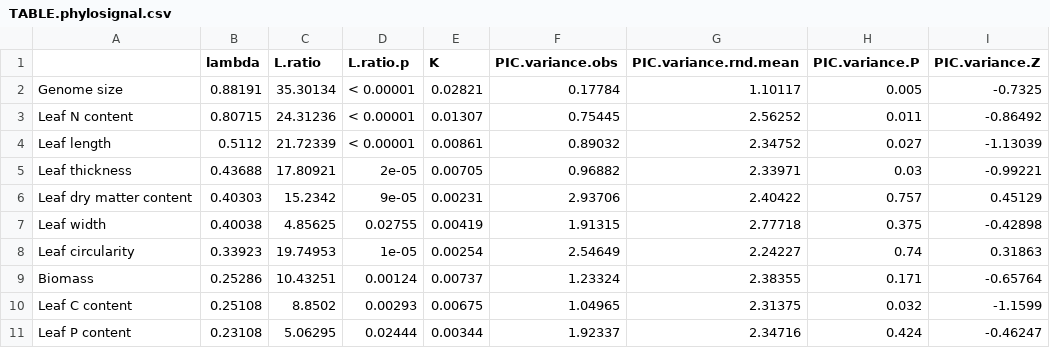
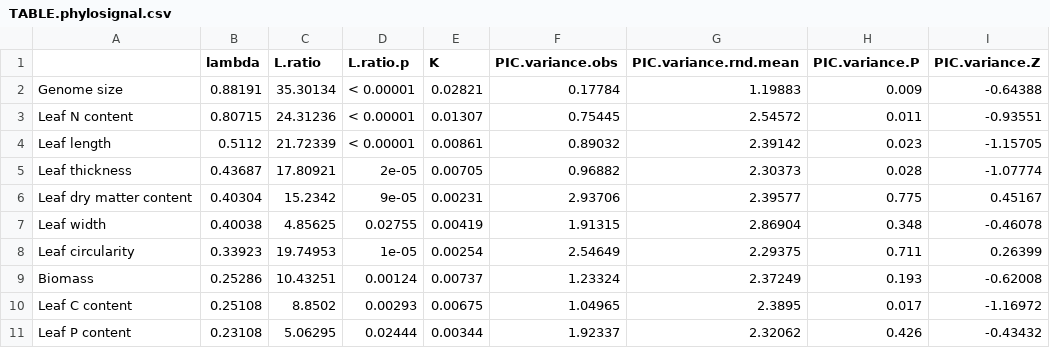
Before and after one commit to lanescher/prairie-remote-sensing-2020, a CSV file: OUT/TABLE.phylosignal.csv, drawn as a sheet; only a part is shown; the diff covers the shown part only.

```diff
--- a/OUT/TABLE.phylosignal.csv
+++ b/OUT/TABLE.phylosignal.csv
@@ -1,11 +1,11 @@
 "","lambda","L.ratio","L.ratio.p","K","PIC.variance.obs","PIC.variance.rnd.mean","PIC.variance.P","PIC.variance.Z"
-"Genome size","0.88191","35.30134","< 0.00001",0.02821,0.17784,1.10117,0.005,-0.7325
-"Leaf N content","0.80715","24.31236","< 0.00001",0.01307,0.75445,2.56252,0.011,-0.86492
-"Leaf length","0.5112","21.72339","< 0.00001",0.00861,0.89032,2.34752,0.027,-1.13039
-"Leaf thickness","0.43688","17.80921","2e-05",0.00705,0.96882,2.33971,0.03,-0.99221
-"Leaf dry matter content","0.40303","15.2342","9e-05",0.00231,2.93706,2.40422,0.757,0.45129
-"Leaf width","0.40038","4.85625","0.02755",0.00419,1.91315,2.77718,0.375,-0.42898
-"Leaf circularity","0.33923","19.74953","1e-05",0.00254,2.54649,2.24227,0.74,0.31863
-"Biomass","0.25286","10.43251","0.00124",0.00737,1.23324,2.38355,0.171,-0.65764
-"Leaf C content","0.25108","8.8502","0.00293",0.00675,1.04965,2.31375,0.032,-1.1599
-"Leaf P content","0.23108","5.06295","0.02444",0.00344,1.92337,2.34716,0.424,-0.46247
+"Genome size","0.88191","35.30134","< 0.00001",0.02821,0.17784,1.19883,0.009,-0.64388
+"Leaf N content","0.80715","24.31236","< 0.00001",0.01307,0.75445,2.54572,0.011,-0.93551
+"Leaf length","0.5112","21.72339","< 0.00001",0.00861,0.89032,2.39142,0.023,-1.15705
+"Leaf thickness","0.43687","17.80921","2e-05",0.00705,0.96882,2.30373,0.028,-1.07774
+"Leaf dry matter content","0.40304","15.2342","9e-05",0.00231,2.93706,2.39577,0.775,0.45167
+"Leaf width","0.40038","4.85625","0.02755",0.00419,1.91315,2.86904,0.348,-0.46078
+"Leaf circularity","0.33923","19.74953","1e-05",0.00254,2.54649,2.29375,0.711,0.26399
+"Biomass","0.25286","10.43251","0.00124",0.00737,1.23324,2.37249,0.193,-0.62008
+"Leaf C content","0.25108","8.8502","0.00293",0.00675,1.04965,2.3895,0.017,-1.16972
+"Leaf P content","0.23108","5.06295","0.02444",0.00344,1.92337,2.32062,0.426,-0.43432
```
Also changed, not shown: 4 added rows, 4 removed rows and 28 edited cells elsewhere in this file, 4 other files.
